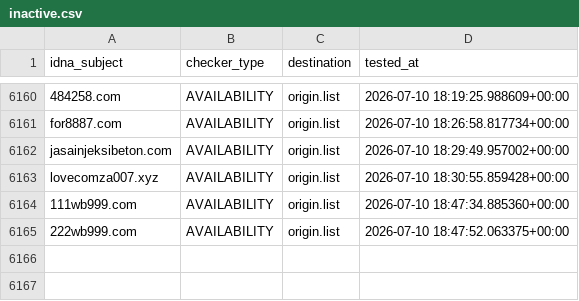
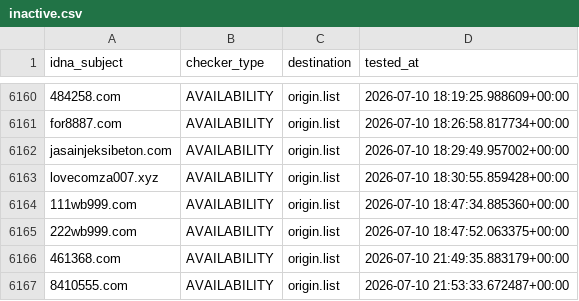
Before and after one commit to bigdargon/hostsVN-gambling-dead-hosts, a CSV file: .pyfunceble/inactive.csv, drawn as a sheet; only a part is shown, gaps mark what is left out.

```diff
--- a/.pyfunceble/inactive.csv
+++ b/.pyfunceble/inactive.csv
@@ -6165 +6165,3 @@ lovecomza007.xyz,AVAILABILITY,origin.list,2026-07-10 18:30:55.859428+00:00
 222wb999.com,AVAILABILITY,origin.list,2026-07-10 18:47:52.063375+00:00
+461368.com,AVAILABILITY,origin.list,2026-07-10 21:49:35.883179+00:00
+8410555.com,AVAILABILITY,origin.list,2026-07-10 21:53:33.672487+00:00
```
Also changed, not shown: 18 other files.
